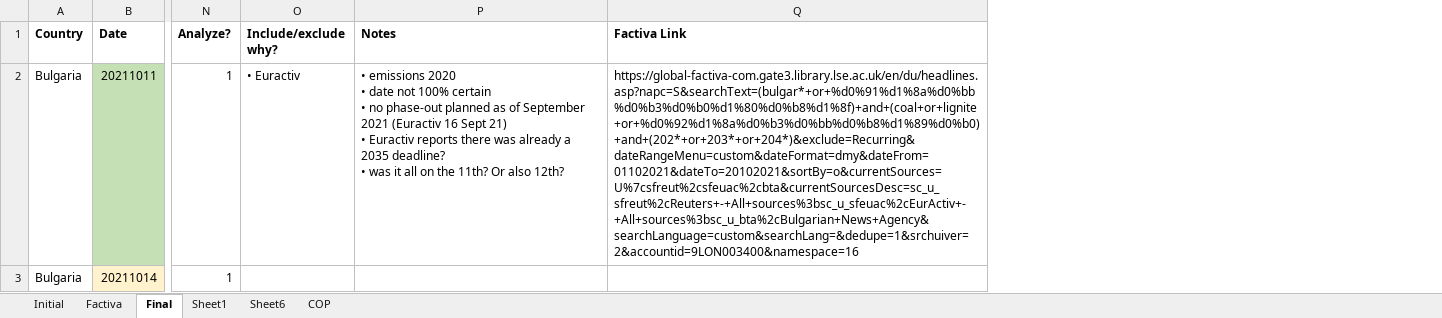
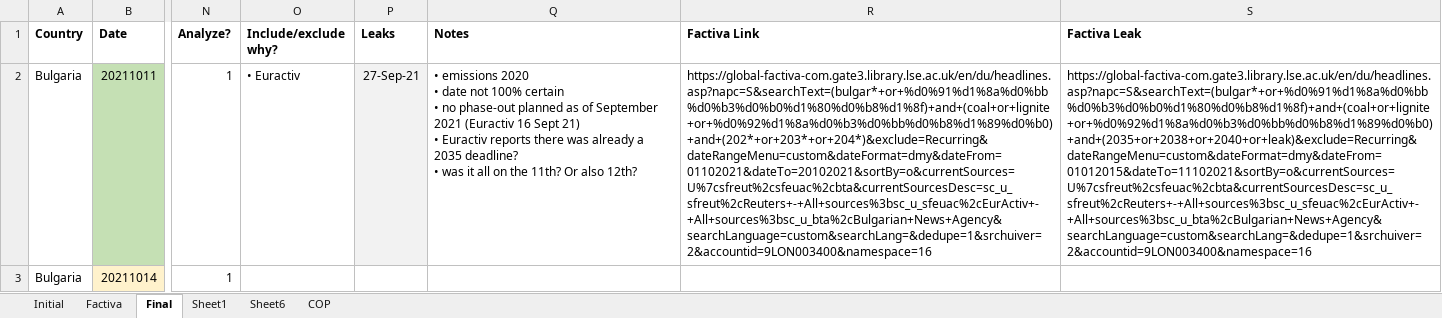
Before and after one commit to ccs282/Dissertation-Code-Data, an Excel workbook: Other data/Coal phase out announcements.xlsx, sheet Final, drawn as a sheet; only a part is shown, gaps mark what is left out; values as stored, in another font and other column widths than the file's, no borders; the diff covers the shown part only; the diff names each change by its address in the sheet, - before the commit and + after, or states it on an @@ line.

Commit message:
Update Coal phase out announcements.xlsx

```diff
--- a/Other data/Coal phase out announcements.xlsx (sheet Final)
+++ b/Other data/Coal phase out announcements.xlsx (sheet Final)
+column P (Leaks), row 2: 27-Sep-21
+column S (Factiva Leak), row 2: https://global-factiva-com.gate3.library.lse.ac.uk/en/du/headlines.asp?napc=S&searchText=(bulgar*+or+%d0%91%d1%8a%d0%bb%d0%b3%d0%b0%d1%80%d0%b8%d1%8f)+and+(coal+or+lignite+or+%d0%92%d1%8a%d0%b3%d0%bb%d0%b8%d1%89%d0%b0)+and+(2035+or+2038+or+2040+or+leak)&exclude=Recurring&dateRangeMenu=custom&dateFormat=dmy&dateFrom=01012015&dateTo=11102021&sortBy=o&currentSources=U%7csfreut%2csfeuac%2cbta&currentSourcesDesc=sc_u_sfreut%2cReuters+-+All+sources%3bsc_u_sfeuac%2cEurActiv+-+All+sources%3bsc_u_bta%2cBulgarian+News+Agency&searchLanguage=custom&searchLang=&dedupe=1&srchuiver=2&accountid=9LON003400&namespace=16
```
Also changed, not shown: 1 edited cell elsewhere in this sheet.
